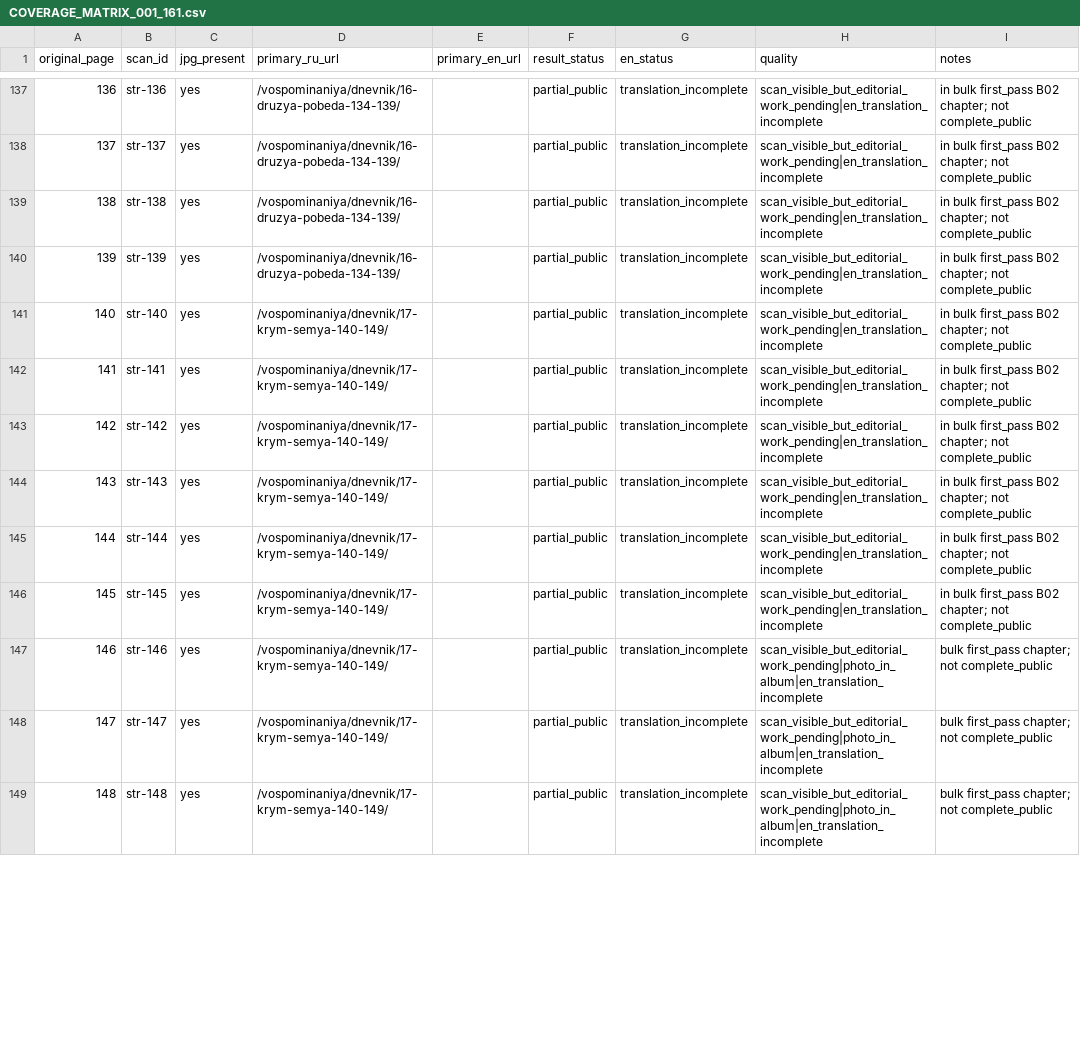
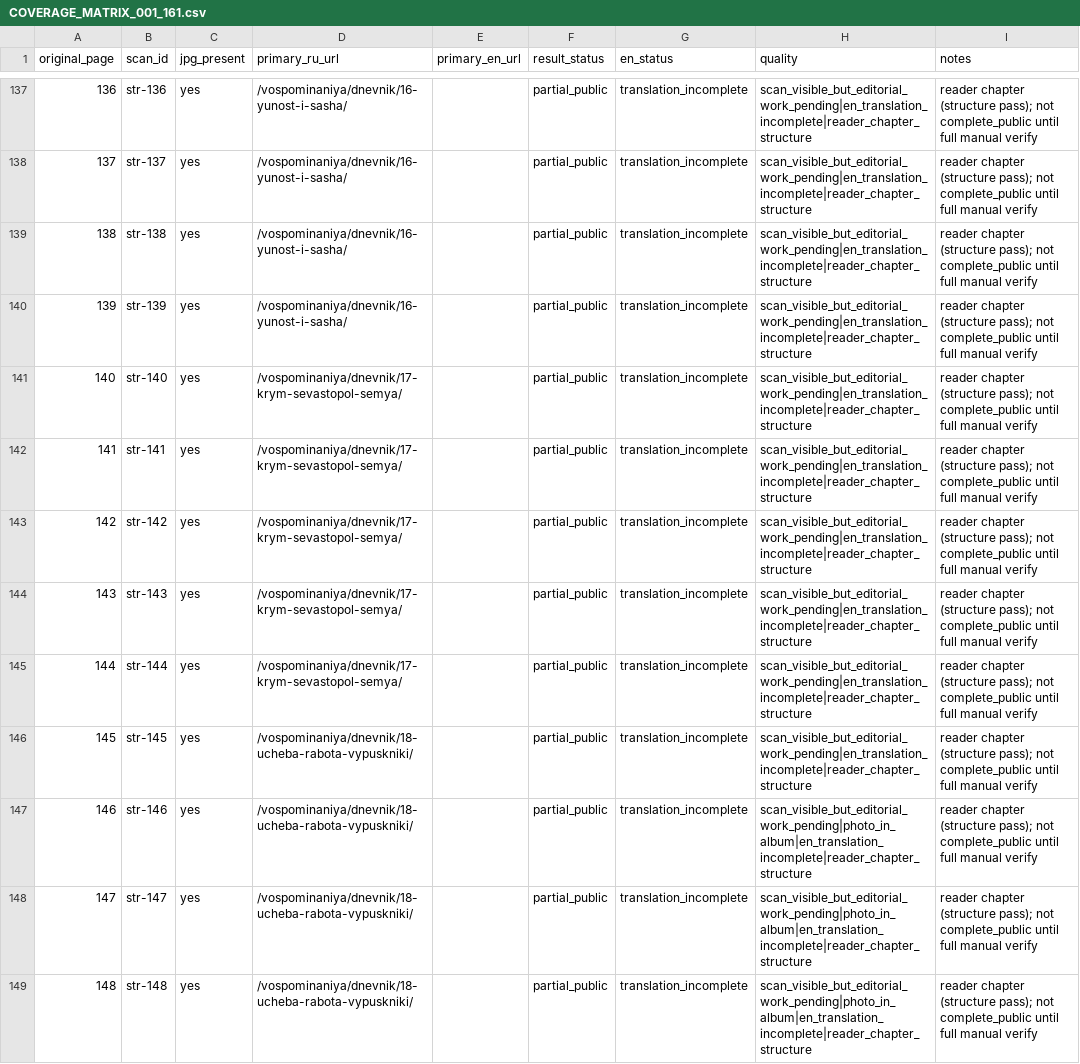
Before and after one commit to A-Krivoshen/slovo-zhivoy-sudby, a CSV file: docs/COVERAGE_MATRIX_001_161.csv, drawn as a sheet; only a part is shown, gaps mark what is left out; the diff covers the shown part only; the diff names each change by its address in the sheet, - before the commit and + after, or states it on an @@ line.

Commit message:
Apply privacy decisions to family photo pages
Keep notebook pages 155 and 157 out of the public gallery pending family
review; refresh coverage matrix statuses and reader-chapter report.

```diff
--- a/docs/COVERAGE_MATRIX_001_161.csv
+++ b/docs/COVERAGE_MATRIX_001_161.csv
-D137:D140 (primary_ru_url): /vospominaniya/dnevnik/16-druzya-pobeda-134-139/
+D137:D140 (primary_ru_url): /vospominaniya/dnevnik/16-yunost-i-sasha/
-H137:H146 (quality): scan_visible_but_editorial_work_pending|en_translation_incomplete
+H137:H146 (quality): scan_visible_but_editorial_work_pending|en_translation_incomplete|reader_chapter_structure
-I137:I146 (notes): in bulk first_pass B02 chapter; not complete_public
+I137:I146 (notes): reader chapter (structure pass); not complete_public until full manual verify
-D141:D145 (primary_ru_url): /vospominaniya/dnevnik/17-krym-semya-140-149/
+D141:D145 (primary_ru_url): /vospominaniya/dnevnik/17-krym-sevastopol-semya/
-D146:D149 (primary_ru_url): /vospominaniya/dnevnik/17-krym-semya-140-149/
+D146:D149 (primary_ru_url): /vospominaniya/dnevnik/18-ucheba-rabota-vypuskniki/
-H147:H149 (quality): scan_visible_but_editorial_work_pending|photo_in_album|en_translation_incomplete
+H147:H149 (quality): scan_visible_but_editorial_work_pending|photo_in_album|en_translation_incomplete|reader_chapter_structure
-I147:I149 (notes): bulk first_pass chapter; not complete_public
+I147:I149 (notes): reader chapter (structure pass); not complete_public until full manual verify
```
Also changed, not shown: 113 edited cells elsewhere in this file, 3 other files.
